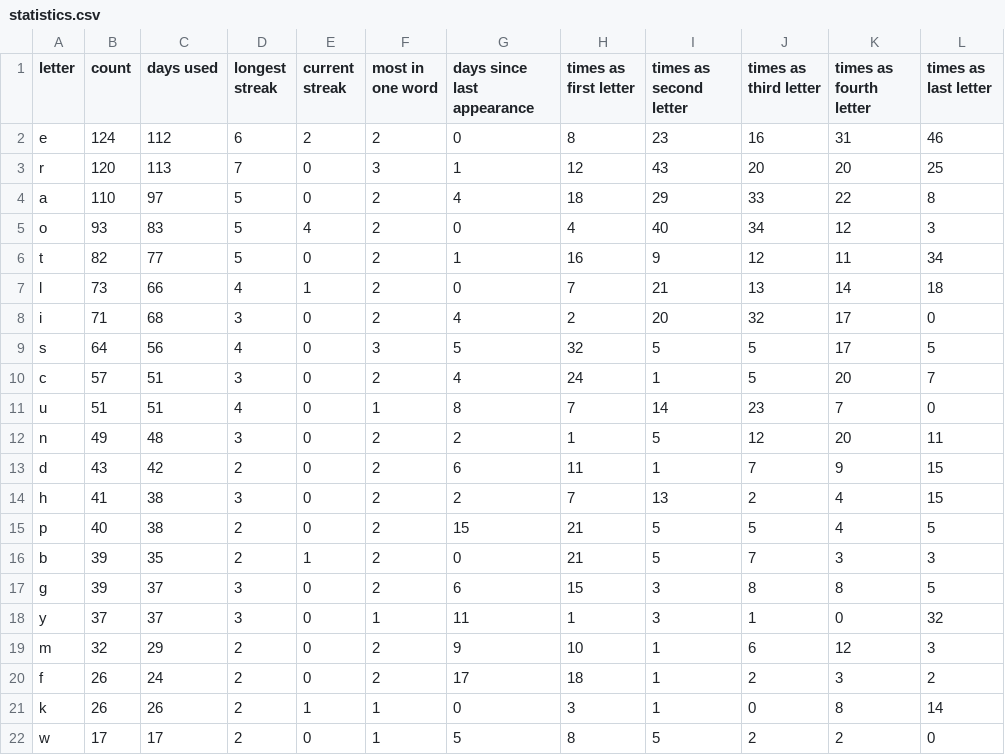
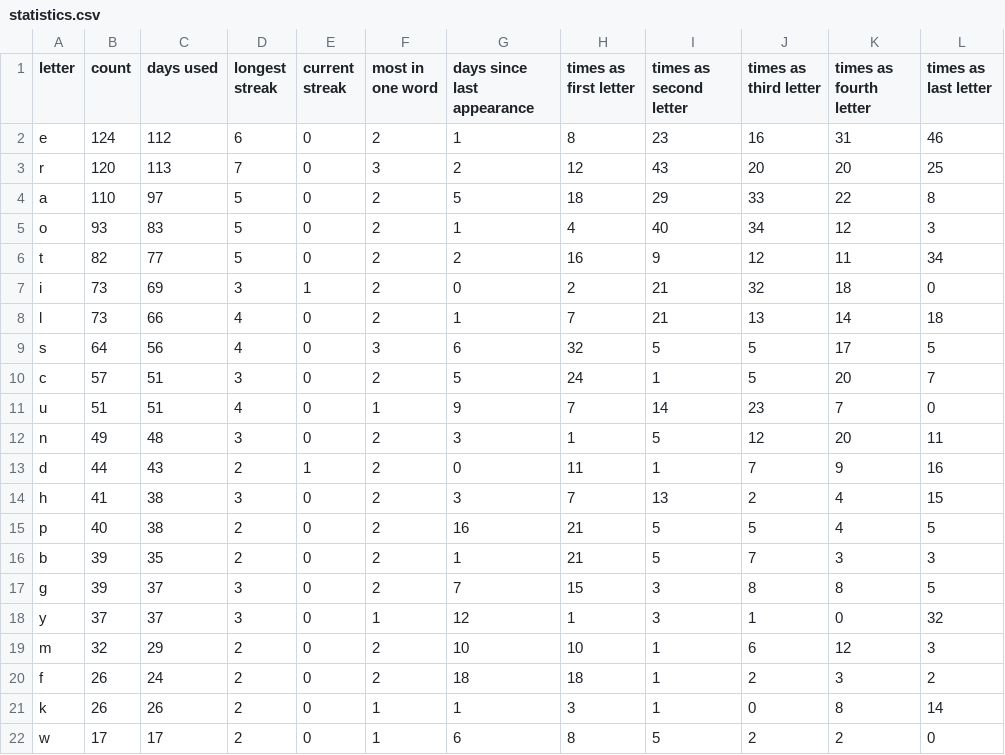
Before and after one commit to eagerterrier/previous-wordle-words, a CSV file: statistics.csv, drawn as a sheet; only a part is shown; the diff covers the shown part only.

```diff
--- a/statistics.csv
+++ b/statistics.csv
@@ -1,22 +1,22 @@
 letter,count,days used,longest streak,current streak,most in one word,days since last appearance,times as first letter,times as second letter,times as third letter,times as fourth letter,times as last letter
-e,124,112,6,2,2,0,8,23,16,31,46
-r,120,113,7,0,3,1,12,43,20,20,25
-a,110,97,5,0,2,4,18,29,33,22,8
-o,93,83,5,4,2,0,4,40,34,12,3
-t,82,77,5,0,2,1,16,9,12,11,34
-l,73,66,4,1,2,0,7,21,13,14,18
-i,71,68,3,0,2,4,2,20,32,17,0
-s,64,56,4,0,3,5,32,5,5,17,5
-c,57,51,3,0,2,4,24,1,5,20,7
-u,51,51,4,0,1,8,7,14,23,7,0
-n,49,48,3,0,2,2,1,5,12,20,11
-d,43,42,2,0,2,6,11,1,7,9,15
-h,41,38,3,0,2,2,7,13,2,4,15
-p,40,38,2,0,2,15,21,5,5,4,5
-b,39,35,2,1,2,0,21,5,7,3,3
-g,39,37,3,0,2,6,15,3,8,8,5
-y,37,37,3,0,1,11,1,3,1,0,32
-m,32,29,2,0,2,9,10,1,6,12,3
-f,26,24,2,0,2,17,18,1,2,3,2
-k,26,26,2,1,1,0,3,1,0,8,14
-w,17,17,2,0,1,5,8,5,2,2,0
+e,124,112,6,0,2,1,8,23,16,31,46
+r,120,113,7,0,3,2,12,43,20,20,25
+a,110,97,5,0,2,5,18,29,33,22,8
+o,93,83,5,0,2,1,4,40,34,12,3
+t,82,77,5,0,2,2,16,9,12,11,34
+i,73,69,3,1,2,0,2,21,32,18,0
+l,73,66,4,0,2,1,7,21,13,14,18
+s,64,56,4,0,3,6,32,5,5,17,5
+c,57,51,3,0,2,5,24,1,5,20,7
+u,51,51,4,0,1,9,7,14,23,7,0
+n,49,48,3,0,2,3,1,5,12,20,11
+d,44,43,2,1,2,0,11,1,7,9,16
+h,41,38,3,0,2,3,7,13,2,4,15
+p,40,38,2,0,2,16,21,5,5,4,5
+b,39,35,2,0,2,1,21,5,7,3,3
+g,39,37,3,0,2,7,15,3,8,8,5
+y,37,37,3,0,1,12,1,3,1,0,32
+m,32,29,2,0,2,10,10,1,6,12,3
+f,26,24,2,0,2,18,18,1,2,3,2
+k,26,26,2,0,1,1,3,1,0,8,14
+w,17,17,2,0,1,6,8,5,2,2,0
```
Also changed, not shown: 11 edited cells elsewhere in this file, racingchart.csv, 2 other files.
